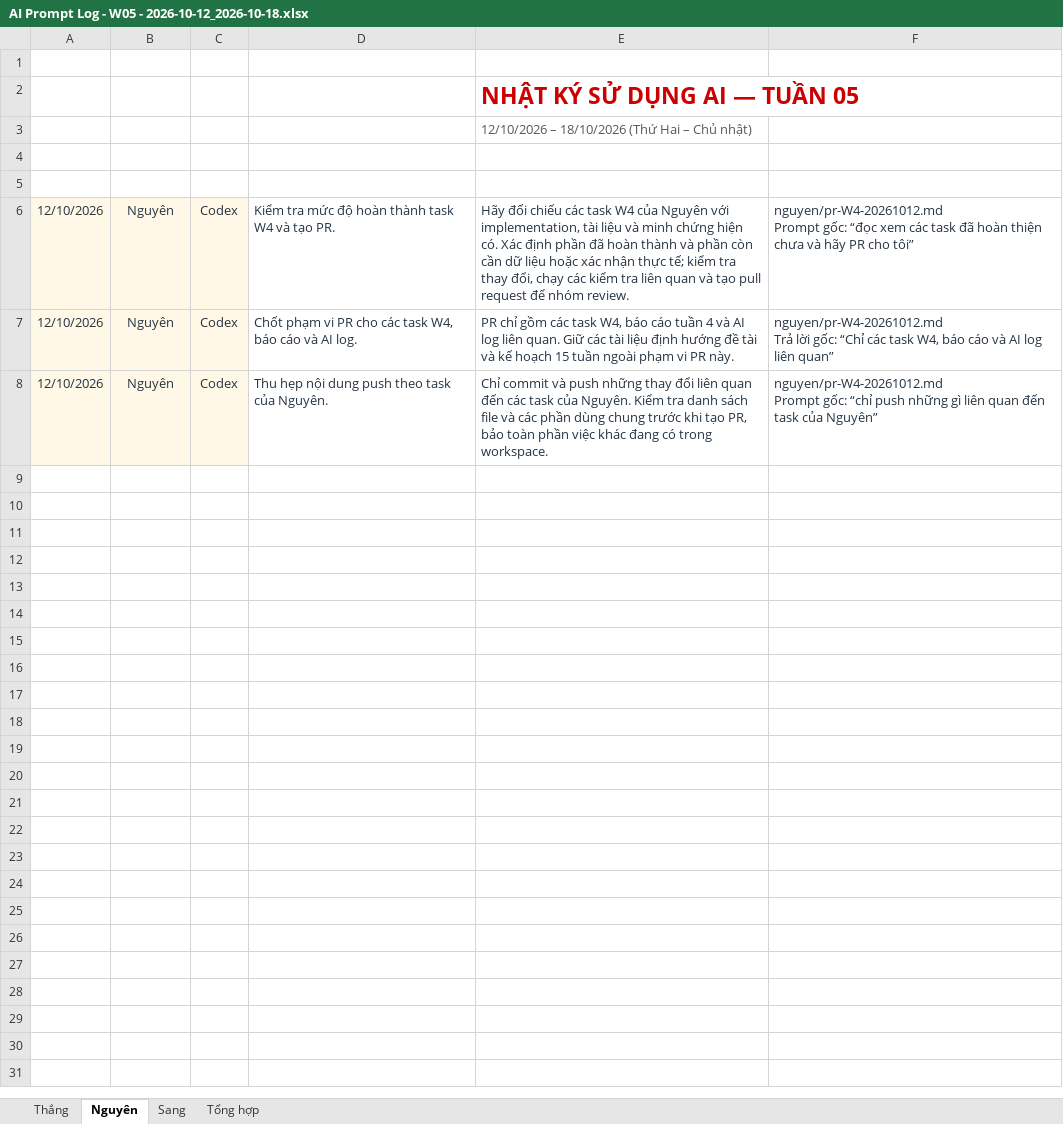
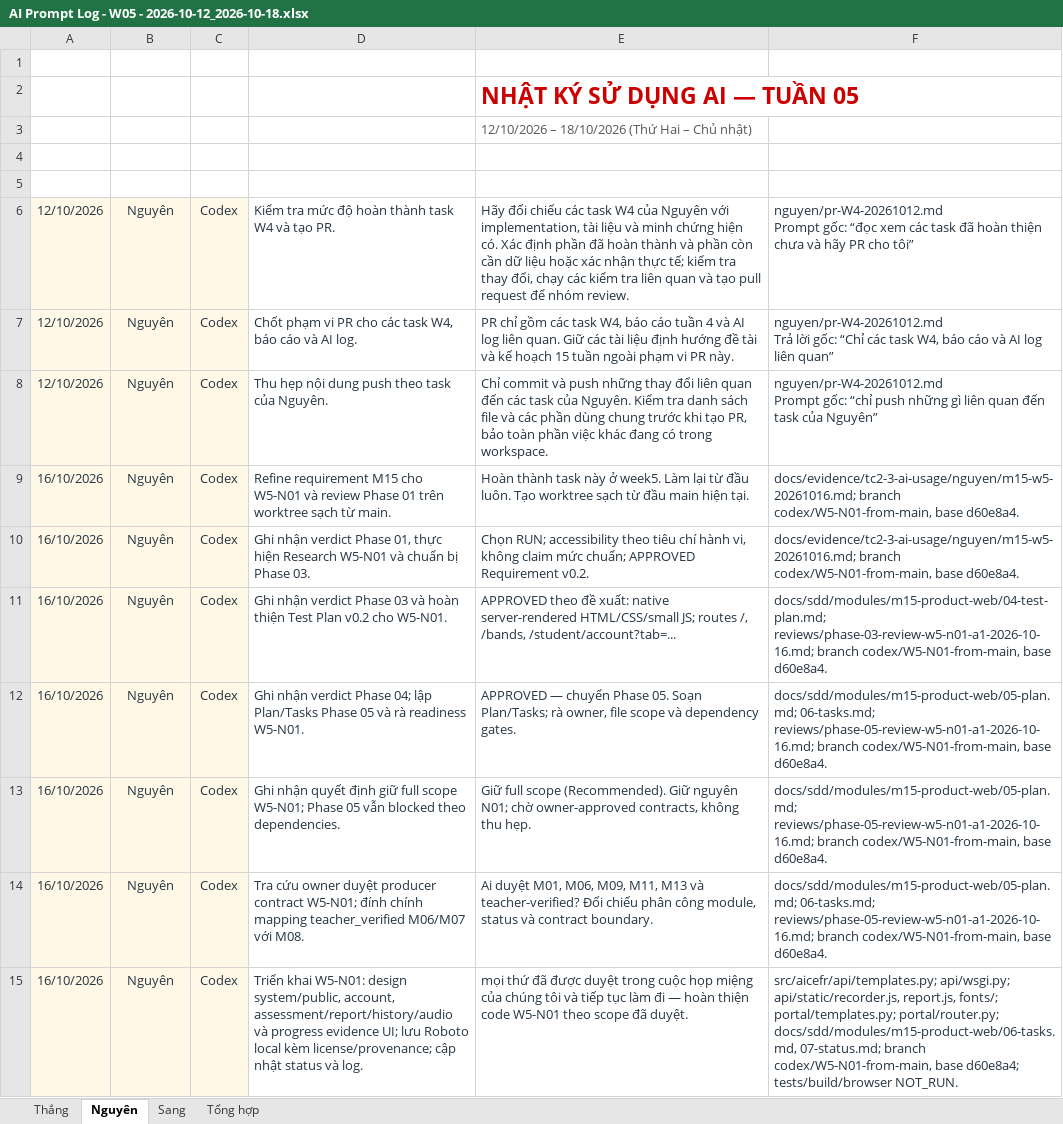
Before and after one commit to ThanhSangLouis/ai-assessor-cefr, an Excel workbook: docs/evidence/tc2-3-ai-usage/AI Prompt Log - W05 - 2026-10-12_2026-10-18.xlsx, sheet Nguyên, drawn as a sheet; values as stored, in another font and other column widths than the file's, no borders; table styles not drawn; the diff names each change by its address in the sheet, - before the commit and + after, or states it on an @@ line.

Commit message:
W5-N01: implement student web flow

```diff
--- a/docs/evidence/tc2-3-ai-usage/AI Prompt Log - W05 - 2026-10-12_2026-10-18.xlsx (sheet Nguyên)
+++ b/docs/evidence/tc2-3-ai-usage/AI Prompt Log - W05 - 2026-10-12_2026-10-18.xlsx (sheet Nguyên)
+row 9: 16/10/2026 | Nguyên | Codex | Refine requirement M15 cho W5-N01 và review Phase 01 trên worktree sạch từ main. | Hoàn thành task này ở week5. Làm lại từ đầu luôn. Tạo worktree sạch từ đầu main hiện tại. | docs/evidence/tc2-3-ai-usage/nguyen/m15-w5-20261016.md; branch codex/W5-N01-from-main, base d60e8a4.
+row 10: 16/10/2026 | Nguyên | Codex | Ghi nhận verdict Phase 01, thực hiện Research W5-N01 và chuẩn bị Phase 03. | Chọn RUN; accessibility theo tiêu chí hành vi, không claim mức chuẩn; APPROVED Requirement v0.2. | docs/evidence/tc2-3-ai-usage/nguyen/m15-w5-20261016.md; branch codex/W5-N01-from-main, base d60e8a4.
+row 11: 16/10/2026 | Nguyên | Codex | Ghi nhận verdict Phase 03 và hoàn thiện Test Plan v0.2 cho W5-N01. | APPROVED theo đề xuất: native server-rendered HTML/CSS/small JS; routes /, /bands, /student/account?tab=... | docs/sdd/modules/m15-product-web/04-test-plan.md; reviews/phase-03-review-w5-n01-a1-2026-10-16.md; branch codex/W5-N01-from-main, base d60e8a4.
+row 12: 16/10/2026 | Nguyên | Codex | Ghi nhận verdict Phase 04; lập Plan/Tasks Phase 05 và rà readiness W5-N01. | APPROVED — chuyển Phase 05. Soạn Plan/Tasks; rà owner, file scope và dependency gates. | docs/sdd/modules/m15-product-web/05-plan.md; 06-tasks.md; reviews/phase-05-review-w5-n01-a1-2026-10-16.md; branch codex/W5-N01-from-main, base d60e8a4.
+row 13: 16/10/2026 | Nguyên | Codex | Ghi nhận quyết định giữ full scope W5-N01; Phase 05 vẫn blocked theo dependencies. | Giữ full scope (Recommended). Giữ nguyên N01; chờ owner-approved contracts, không thu hẹp. | docs/sdd/modules/m15-product-web/05-plan.md; reviews/phase-05-review-w5-n01-a1-2026-10-16.md; branch codex/W5-N01-from-main, base d60e8a4.
+row 14: 16/10/2026 | Nguyên | Codex | Tra cứu owner duyệt producer contract W5-N01; đính chính mapping teacher_verified M06/M07 với M08. | Ai duyệt M01, M06, M09, M11, M13 và teacher-verified? Đối chiếu phân công module, status và contract boundary. | docs/sdd/modules/m15-product-web/05-plan.md; 06-tasks.md; reviews/phase-05-review-w5-n01-a1-2026-10-16.md; branch codex/W5-N01-from-main, base d60e8a4.
+row 15: 16/10/2026 | Nguyên | Codex | Triển khai W5-N01: design system/public, account, assessment/report/history/audio và progress evidence UI; lưu Roboto local kèm license/provenance; cập nhật status và log. | mọi thứ đã được duyệt trong cuộc họp miệng của chúng tôi và tiếp tục làm đi — hoàn thiện code W5-N01 theo scope đã duyệt. | src/aicefr/api/templates.py; api/wsgi.py; api/static/recorder.js, report.js, fonts/; portal/templates.py; portal/router.py; docs/sdd/modules/m15-product-web/06-tasks.md, 07-status.md; branch codex/W5-N01-from-main, base d60e8a4; tests/build/browser NOT_RUN.
```
Also changed, not shown: sheet Tổng hợp, 23 other files.
